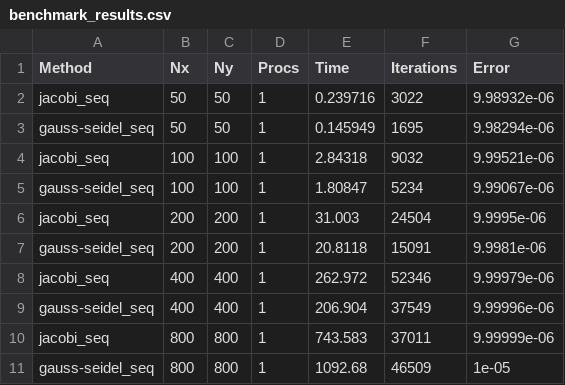
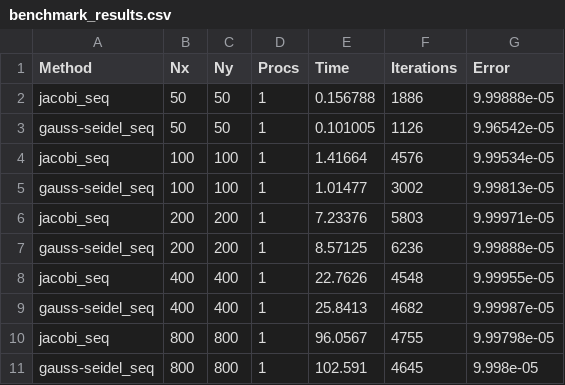
Before and after one commit to clembail/projet1_MS01, a CSV file: benchmark_results.csv, drawn as a sheet; only a part is shown; the diff covers the shown part only.

```diff
--- a/benchmark_results.csv
+++ b/benchmark_results.csv
@@ -1,11 +1,11 @@
 Method,Nx,Ny,Procs,Time,Iterations,Error
-jacobi_seq,50,50,1,0.239716,3022,9.98932e-06
-gauss-seidel_seq,50,50,1,0.145949,1695,9.98294e-06
-jacobi_seq,100,100,1,2.84318,9032,9.99521e-06
-gauss-seidel_seq,100,100,1,1.80847,5234,9.99067e-06
-jacobi_seq,200,200,1,31.003,24504,9.9995e-06
-gauss-seidel_seq,200,200,1,20.8118,15091,9.9981e-06
-jacobi_seq,400,400,1,262.972,52346,9.99979e-06
-gauss-seidel_seq,400,400,1,206.904,37549,9.99996e-06
-jacobi_seq,800,800,1,743.583,37011,9.99999e-06
-gauss-seidel_seq,800,800,1,1092.68,46509,1e-05
+jacobi_seq,50,50,1,0.156788,1886,9.99888e-05
+gauss-seidel_seq,50,50,1,0.101005,1126,9.96542e-05
+jacobi_seq,100,100,1,1.41664,4576,9.99534e-05
+gauss-seidel_seq,100,100,1,1.01477,3002,9.99813e-05
+jacobi_seq,200,200,1,7.23376,5803,9.99971e-05
+gauss-seidel_seq,200,200,1,8.57125,6236,9.99888e-05
+jacobi_seq,400,400,1,22.7626,4548,9.99955e-05
+gauss-seidel_seq,400,400,1,25.8413,4682,9.99987e-05
+jacobi_seq,800,800,1,96.0567,4755,9.99798e-05
+gauss-seidel_seq,800,800,1,102.591,4645,9.998e-05
```
Also changed, not shown: 11 added rows and 3 edited cells elsewhere in this file, data_gauss-seidel_para.csv, data_jacobi.csv, 7 other files.
